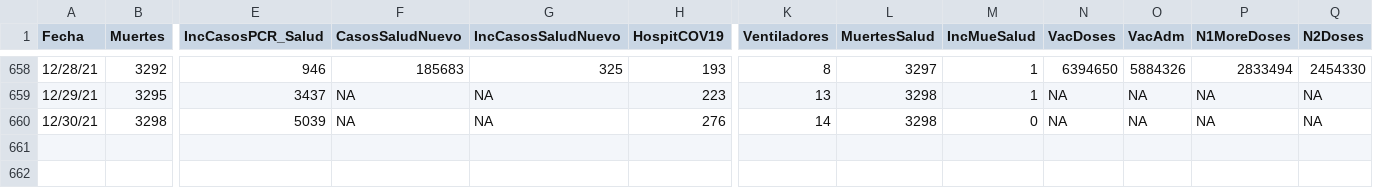
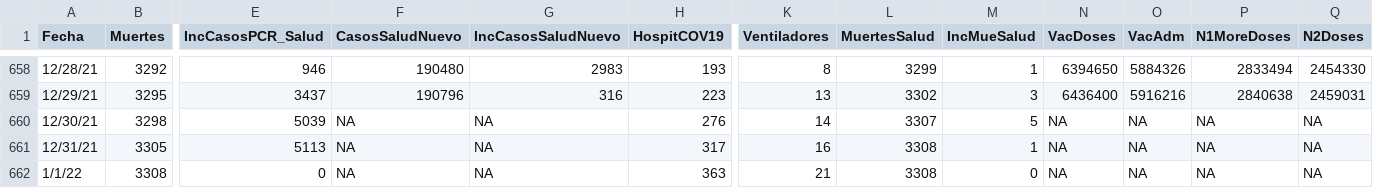
Before and after one commit to rafalab/covidpr, a CSV file: data/DatosMortalidad.csv, drawn as a sheet; only a part is shown, gaps mark what is left out; rows hold the shown columns only; the diff covers the shown part only; the diff names each change by its address in the sheet, - before the commit and + after, or states it on an @@ line.

```diff
--- a/data/DatosMortalidad.csv
+++ b/data/DatosMortalidad.csv
-F658 (CasosSaludNuevo): 185683
+F658 (CasosSaludNuevo): 190480
-G658 (IncCasosSaludNuevo): 325
+G658 (IncCasosSaludNuevo): 2983
-L658 (MuertesSalud): 3297
+L658 (MuertesSalud): 3299
-F659 (CasosSaludNuevo): NA
+F659 (CasosSaludNuevo): 190796
-G659 (IncCasosSaludNuevo): NA
+G659 (IncCasosSaludNuevo): 316
-L659 (MuertesSalud): 3298
+L659 (MuertesSalud): 3302
-M659 (IncMueSalud): 1
+M659 (IncMueSalud): 3
-N659 (VacDoses): NA
+N659 (VacDoses): 6436400
-O659 (VacAdm): NA
+O659 (VacAdm): 5916216
-P659 (N1MoreDoses): NA
+P659 (N1MoreDoses): 2840638
-Q659 (N2Doses): NA
+Q659 (N2Doses): 2459031
-L660 (MuertesSalud): 3298
+L660 (MuertesSalud): 3307
-M660 (IncMueSalud): 0
+M660 (IncMueSalud): 5
+row 661: 12/31/21 | 3305 | 5113 | NA | NA | 317 | 16 | 3308 | 1 | NA | NA | NA | NA
+row 662: 1/1/22 | 3308 | 0 | NA | NA | 363 | 21 | 3308 | 0 | NA | NA | NA | NA
```
Also changed, not shown: 31 edited cells elsewhere in this file.
